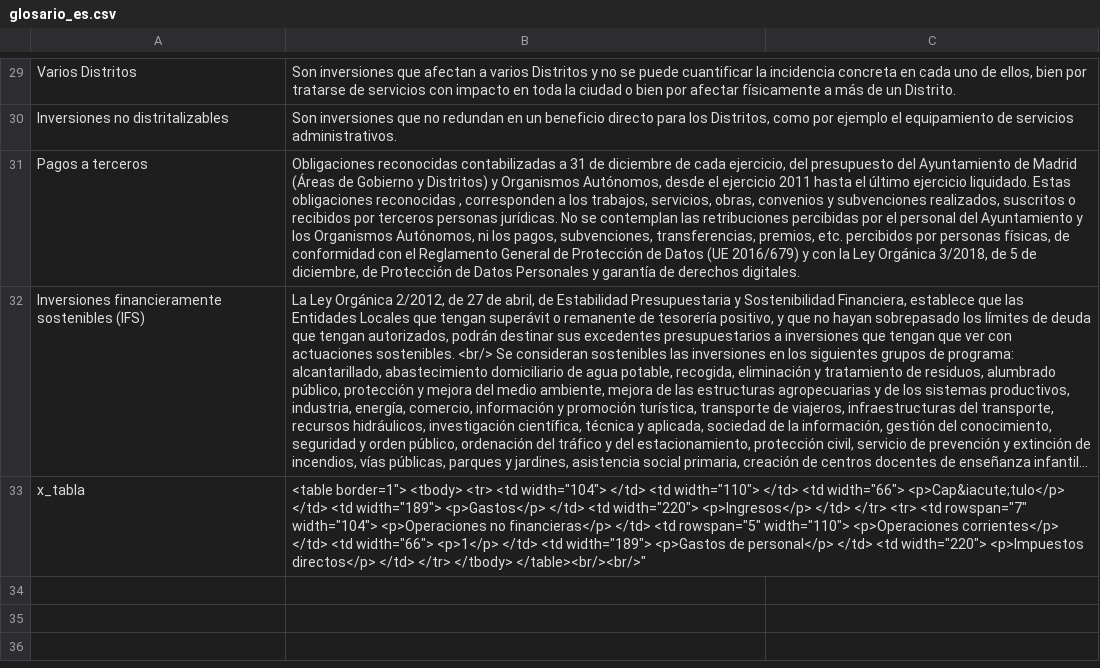
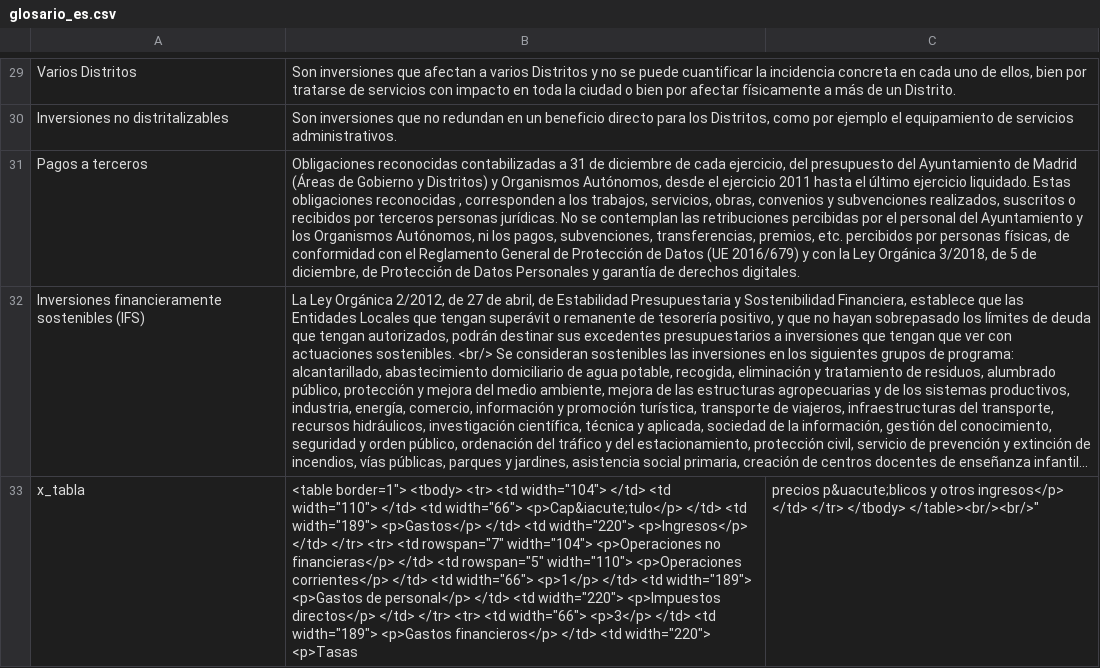
Before and after one commit to civio/presupuesto-madrid, a CSV file: data/glosario_es.csv, drawn as a sheet; only a part is shown, gaps mark what is left out; long unchanged cells end in …; the diff names each change by its address in the sheet, - before the commit and + after, or states it on an @@ line.

Commit message:
Update spanish glossary data
Change performed on the admin console.

```diff
--- a/data/glosario_es.csv
+++ b/data/glosario_es.csv
-B33: …</td> </tr> </tbody> </table><br/><br/>"
+B33: …</td> </tr> <tr> <td width="66"> <p>3</p> </td> <td width="189"> <p>Gastos financieros</p> </td> <td width="220"> <p>Tasas
-C33: (empty)
+C33: precios p&uacute;blicos y otros ingresos</p> </td> </tr> </tbody> </table><br/><br/>"
```
